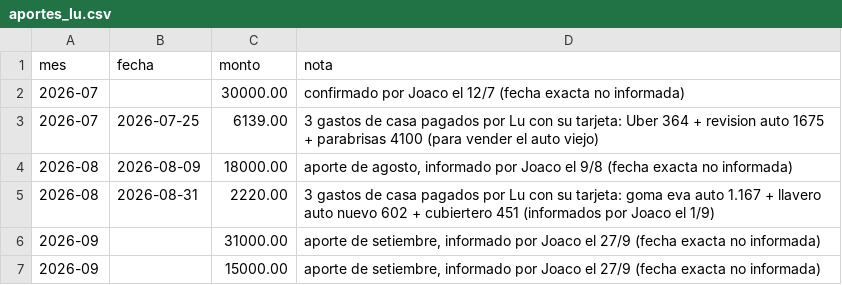
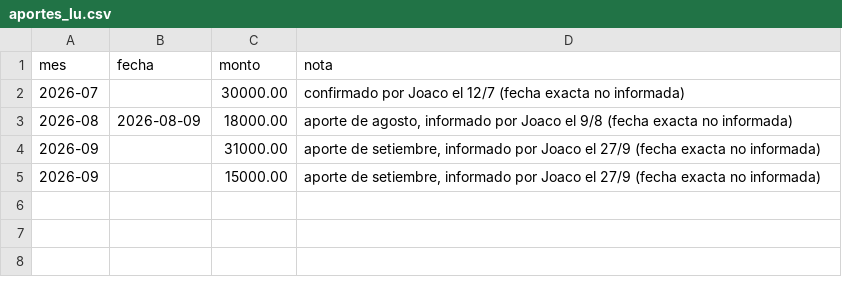
Before and after one commit to joacoguerrae/registro-gastos, a CSV file: data/aportes_lu.csv, drawn as a sheet.

```diff
--- a/data/aportes_lu.csv
+++ b/data/aportes_lu.csv
@@ -2,5 +2,3 @@ mes,fecha,monto,nota
 2026-07,,30000.00,confirmado por Joaco el 12/7 (fecha exacta no informada)
-2026-07,2026-07-25,6139.00,3 gastos de casa pagados por Lu con su tarjeta: Uber 364 + revision auto 1675 + parabrisas 4100 (para vender el auto viejo)
 2026-08,2026-08-09,18000.00,"aporte de agosto, informado por Joaco el 9/8 (fecha exacta no informada)"
-2026-08,2026-08-31,2220.00,3 gastos de casa pagados por Lu con su tarjeta: goma eva auto 1.167 + llavero auto nuevo 602 + cubiertero 451 (informados por Joaco el 1/9)
 2026-09,,31000.00,"aporte de setiembre, informado por Joaco el 27/9 (fecha exacta no informada)"
```
Also changed, not shown: config/cierre_exclusiones.csv, config/cuentas.csv, 36 other files.
